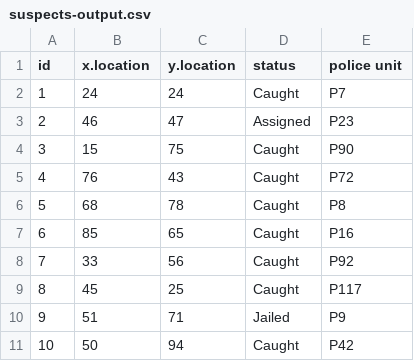
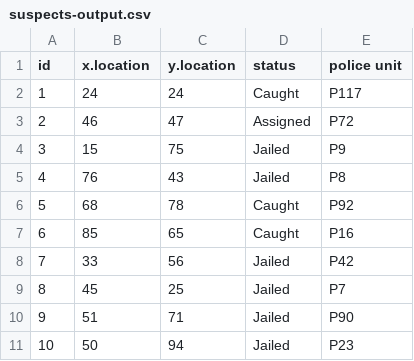
Before and after one commit to goodhoon/Police-Chasing-Suspects-Program, a CSV file: suspects-output.csv, drawn as a sheet.

```diff
--- a/suspects-output.csv
+++ b/suspects-output.csv
@@ -1,11 +1,11 @@
 id,x.location,y.location,status,police unit
-1,24,24,Caught,P7
-2,46,47,Assigned,P23
-3,15,75,Caught,P90
-4,76,43,Caught,P72
-5,68,78,Caught,P8
+1,24,24,Caught,P117
+2,46,47,Assigned,P72
+3,15,75,Jailed,P9
+4,76,43,Jailed,P8
+5,68,78,Caught,P92
 6,85,65,Caught,P16
-7,33,56,Caught,P92
-8,45,25,Caught,P117
-9,51,71,Jailed,P9
-10,50,94,Caught,P42
+7,33,56,Jailed,P42
+8,45,25,Jailed,P7
+9,51,71,Jailed,P90
+10,50,94,Jailed,P23
```
Also changed, not shown: police-output.csv, 3 other files.
